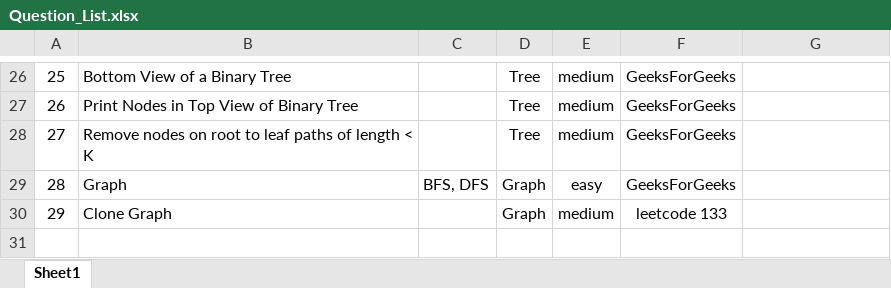
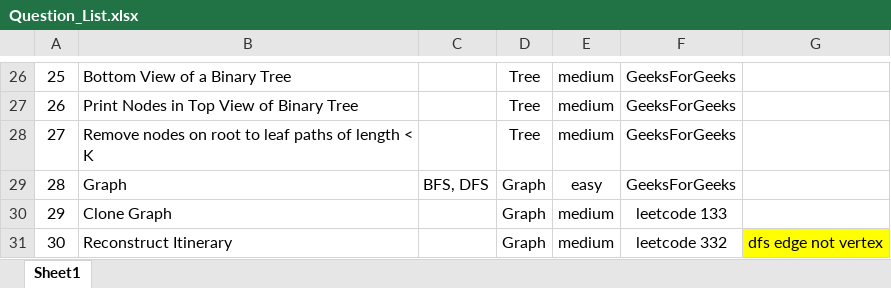
Before and after one commit to jiangbowei2010/Algorithm, an Excel workbook: Question_List.xlsx, sheet Sheet1, drawn as a sheet; only a part is shown, gaps mark what is left out; values as stored, in another font and other column widths than the file's, no borders; the diff names each change by its address in the sheet, - before the commit and + after, or states it on an @@ line.

Commit message:
Reconstruct Itinerary

```diff
--- a/Question_List.xlsx (sheet Sheet1)
+++ b/Question_List.xlsx (sheet Sheet1)
+row 31: 30 | Reconstruct Itinerary |  | Graph | medium | leetcode 332 | dfs edge not vertex
```
Also changed, not shown: 1 other file.
